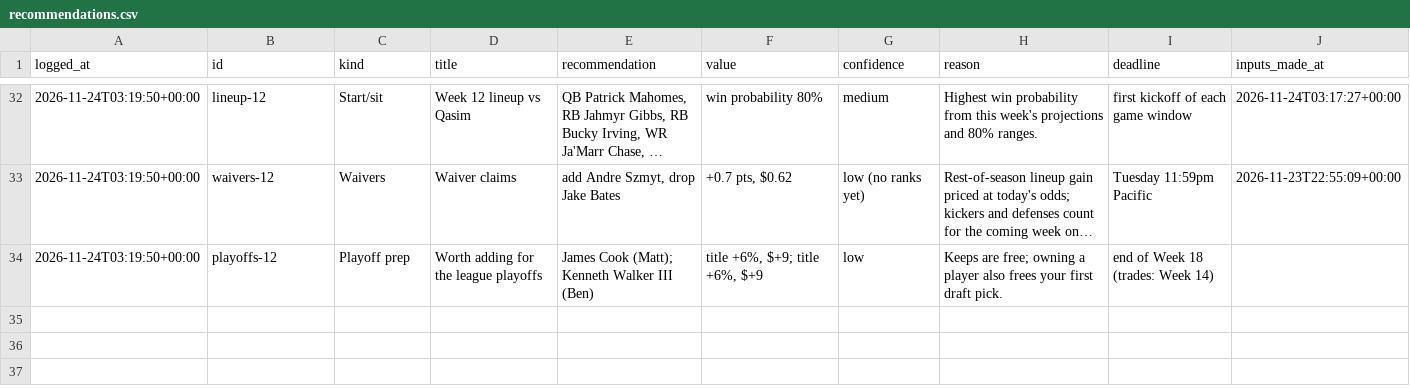
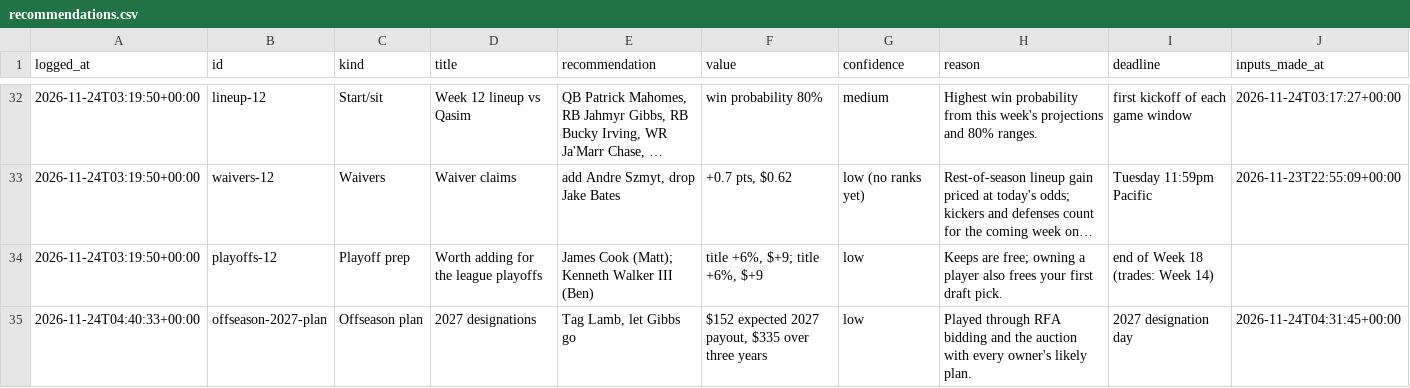
Before and after one commit to jdant19/dynasty-front-office, a CSV file: data/journal/recommendations.csv, drawn as a sheet; only a part is shown, gaps mark what is left out; long unchanged cells end in ….

```diff
--- a/data/journal/recommendations.csv
+++ b/data/journal/recommendations.csv
@@ -34 +34,2 @@ logged_at,id,kind,title,recommendation,value,confidence,reason,deadline,inputs_m
 2026-11-24T03:19:50+00:00,playoffs-12,Playoff prep,Worth adding for the league playoffs,James Cook (Matt); Kenneth Walker III (Ben),"title +6%, $+9; title +6%, $+9",low,Keeps are free; owning a player also frees your first draft pick.,end of Week 18 (trades: Week 14),
+2026-11-24T04:40:33+00:00,offseason-2027-plan,Offseason plan,2027 designations,"Tag Lamb, let Gibbs go","$152 expected 2027 payout, $335 over three years",low,Played through RFA bidding and the auction with every owner's likely plan.,2027 designation day,2026-11-24T04:31:45+00:00
```
Also changed, not shown: data/processed/decide_offseason_2027.csv, data/processed/decide_offseason_2027_auction_prices.csv, 22 other files.
